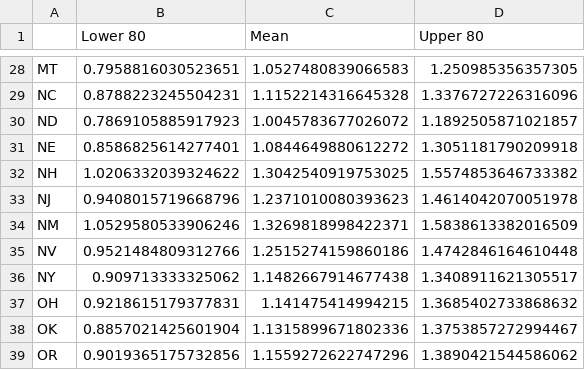
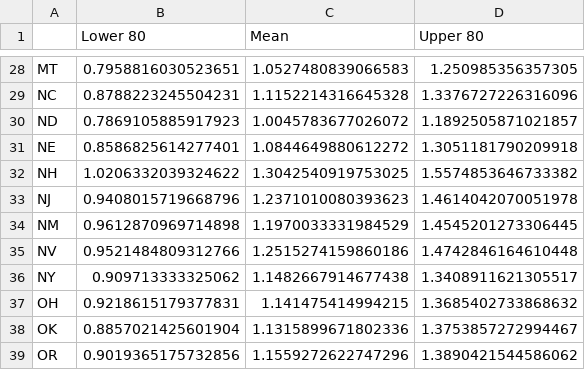
Before and after one commit to jlc42/jlc42.github.io, a CSV file: figs/rt_live_code_figs/masterRt.csv, drawn as a sheet; only a part is shown, gaps mark what is left out.

```diff
--- a/figs/rt_live_code_figs/masterRt.csv
+++ b/figs/rt_live_code_figs/masterRt.csv
@@ -33,3 +33,3 @@ NH,1.0206332039324622,1.3042540919753025,1.5574853646733382
 NJ,0.9408015719668796,1.2371010080393623,1.4614042070051978
-NM,1.0529580533906246,1.3269818998422371,1.5838613382016509
+NM,0.9612870969714898,1.1970033331984529,1.4545201273306445
 NV,0.9521484809312766,1.2515274159860186,1.4742846164610448
```
Also changed, not shown: 3 other files.
